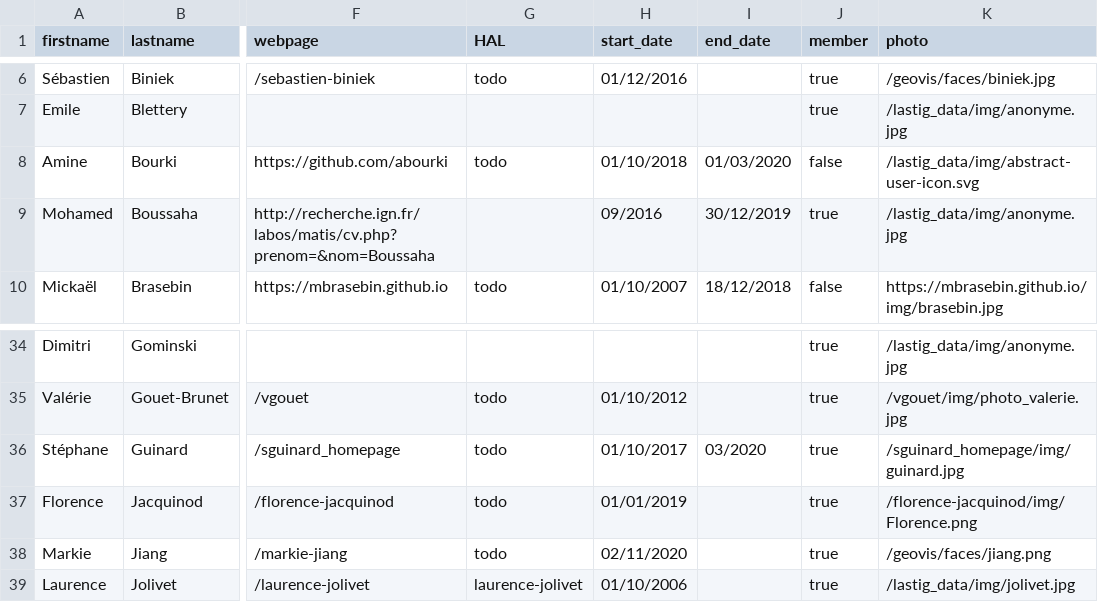
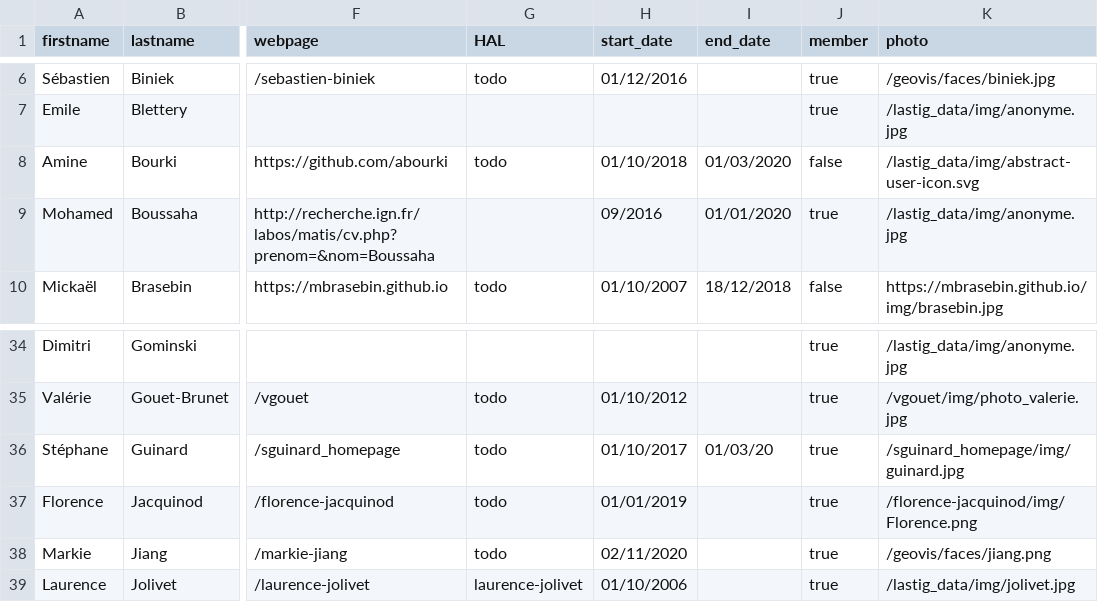
Before and after one commit to umrlastig/lastig_data, a CSV file: people.csv, drawn as a sheet; only a part is shown, gaps mark what is left out; the diff names each change by its address in the sheet, - before the commit and + after, or states it on an @@ line.

Commit message:
Fixed date formats

```diff
--- a/people.csv
+++ b/people.csv
-I9 (end_date): 30/12/2019
+I9 (end_date): 01/01/2020
-I36 (end_date): 03/2020
+I36 (end_date): 01/03/20
```
